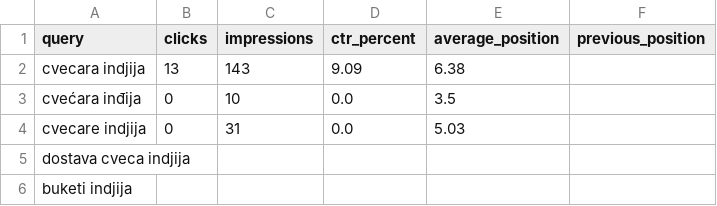
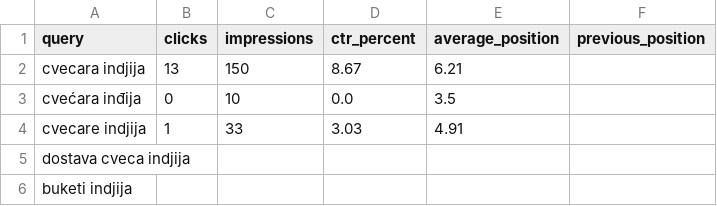
Before and after one commit to darkotosic/lotos-seo-monitornig, a CSV file: reports/indjija-keywords.csv, drawn as a sheet.

```diff
--- a/reports/indjija-keywords.csv
+++ b/reports/indjija-keywords.csv
@@ -1,5 +1,5 @@
 query,clicks,impressions,ctr_percent,average_position,previous_position
-cvecara indjija,13,143,9.09,6.38,
+cvecara indjija,13,150,8.67,6.21,
 cvećara inđija,0,10,0.0,3.5,
-cvecare indjija,0,31,0.0,5.03,
+cvecare indjija,1,33,3.03,4.91,
 dostava cveca indjija,,,,,
```
Also changed, not shown: reports/indjija-history.csv, reports/indjija-rank-history.csv, 10 other files.
